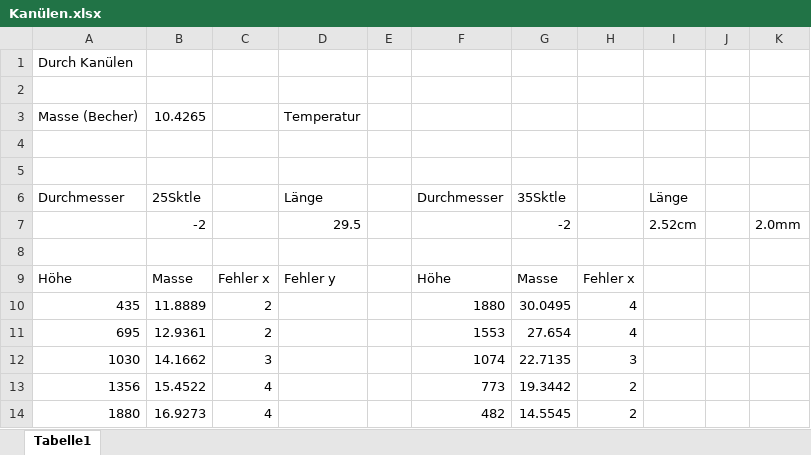
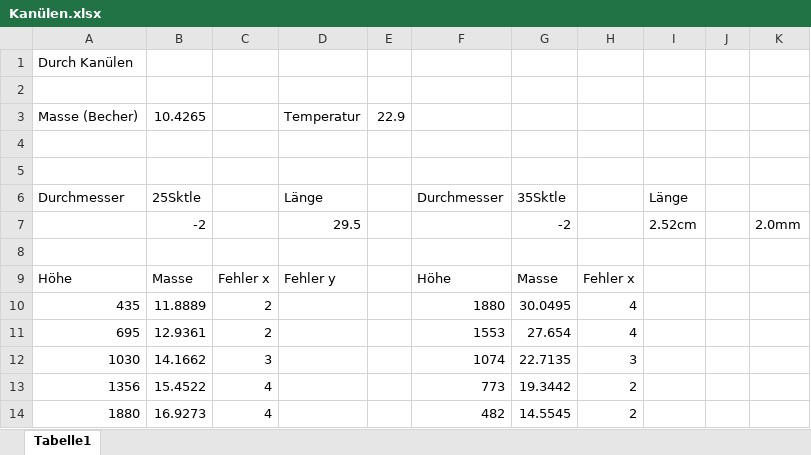
Before and after one commit to ces42/praktikum1, an Excel workbook: VIS/Daten/Kanülen.xlsx, sheet Tabelle1, drawn as a sheet; values as stored, in another font and other column widths than the file's, no borders; the diff names each change by its address in the sheet, - before the commit and + after, or states it on an @@ line.

Commit message:
update

```diff
--- a/VIS/Daten/Kanülen.xlsx (sheet Tabelle1)
+++ b/VIS/Daten/Kanülen.xlsx (sheet Tabelle1)
-E3: (empty)
+E3: 22.9
```
